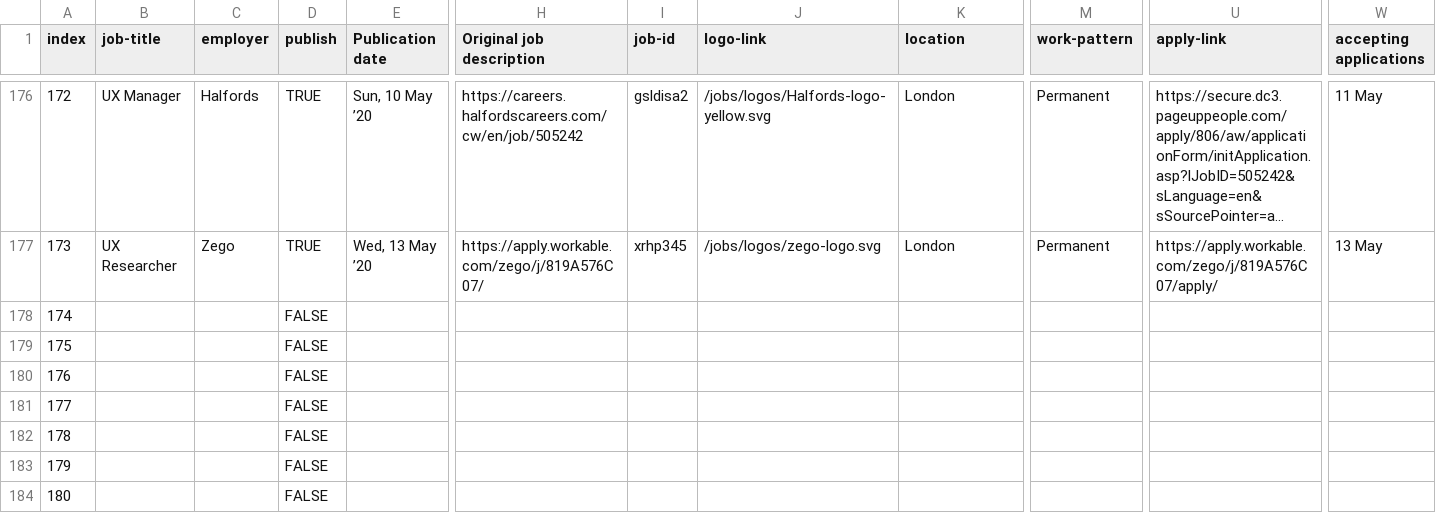
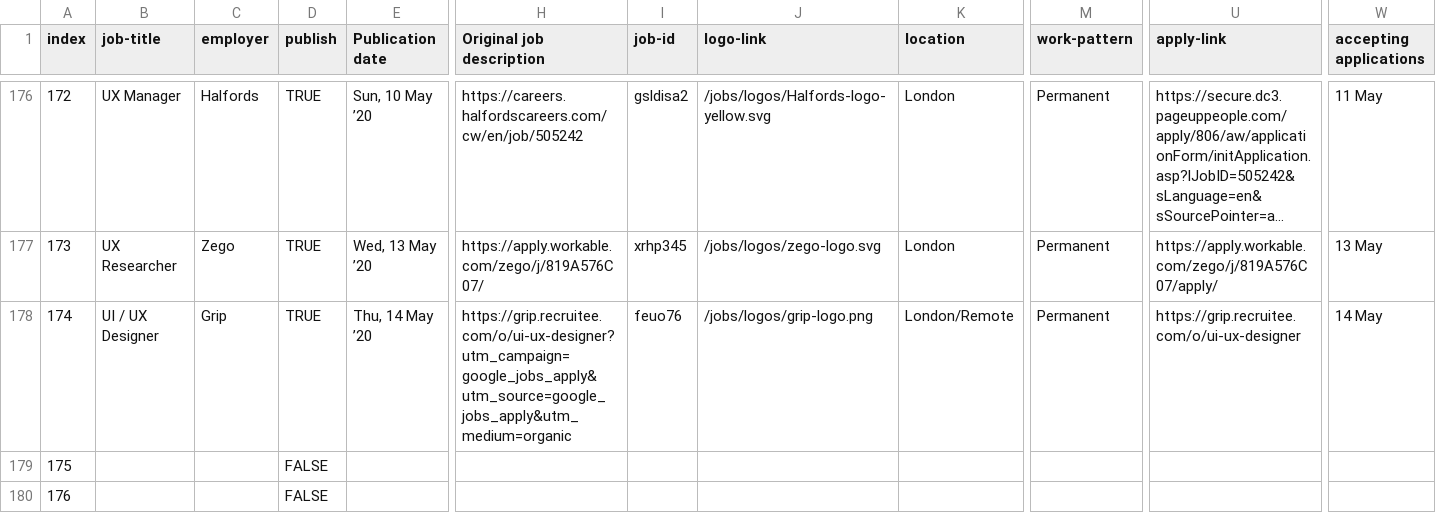
Before and after one commit to dannyhope/uxbrighton, a CSV file: _data/jobs.csv, drawn as a sheet; only a part is shown, gaps mark what is left out; the shorter side is filled out with more unchanged rows; long unchanged cells end in …; the diff covers the shown part only; the diff names each change by its address in the sheet, - before the commit and + after, or states it on an @@ line.

Commit message:
grip

```diff
--- a/_data/jobs.csv
+++ b/_data/jobs.csv
-B178 (job-title): (empty)
+B178 (job-title): UI / UX Designer
-C178 (employer): (empty)
+C178 (employer): Grip
-D178 (publish): FALSE
+D178 (publish): TRUE
-E178 (Publication date): (empty)
+E178 (Publication date): Thu, 14 May ’20
-H178 (Original job description): (empty)
+H178 (Original job description): https://grip.recruitee.com/o/ui-ux-designer?utm_campaign=google_jobs_apply&utm_source=google_jobs_apply&utm_medium=organic
-I178 (job-id): (empty)
+I178 (job-id): feuo76
-J178 (logo-link): (empty)
+J178 (logo-link): /jobs/logos/grip-logo.png
-K178 (location): (empty)
+K178 (location): London/Remote
-M178 (work-pattern): (empty)
+M178 (work-pattern): Permanent
-U178 (apply-link): (empty)
+U178 (apply-link): https://grip.recruitee.com/o/ui-ux-designer
-W178 (accepting applications): (empty)
+W178 (accepting applications): 14 May
```
Also changed, not shown: 1 edited cell elsewhere in this file.
